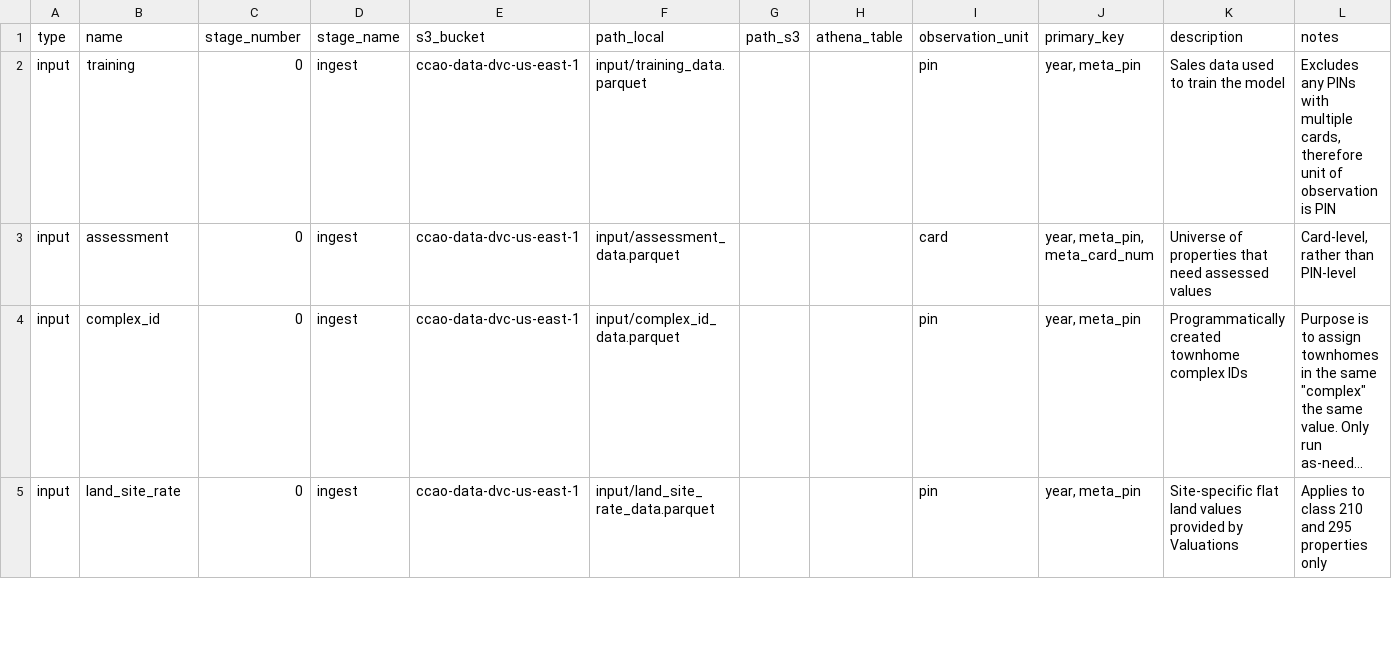
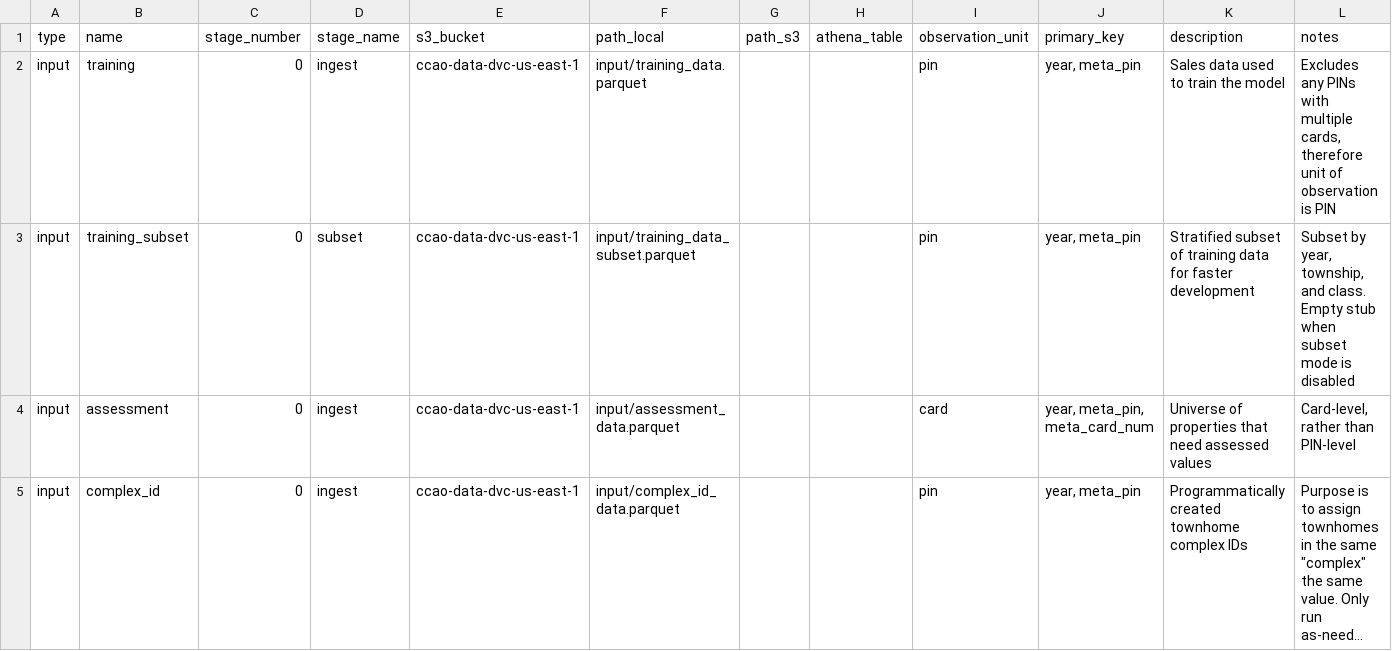
Before and after one commit to ccao-data/model-res-avm, a CSV file: misc/file_dict.csv, drawn as a sheet; only a part is shown; the shorter side is filled out with more unchanged rows; long unchanged cells end in ….

```diff
--- a/misc/file_dict.csv
+++ b/misc/file_dict.csv
@@ -2,2 +2,3 @@ type,name,stage_number,stage_name,s3_bucket,path_local,path_s3,athena_table,obse
 input,training,0,ingest,ccao-data-dvc-us-east-1,input/training_data.parquet,,,pin,"year, meta_pin",Sales data used to train the model,"Excludes any PINs with multiple cards, therefore unit of observation is PIN"
+input,training_subset,0,subset,ccao-data-dvc-us-east-1,input/training_data_subset.parquet,,,pin,"year, meta_pin",Stratified subset of training data for faster development,"Subset by year, township, and class. Empty stub when subset mode is disabled"
 input,assessment,0,ingest,ccao-data-dvc-us-east-1,input/assessment_data.parquet,,,card,"year, meta_pin, meta_card_num",Universe of properties that need assessed values,"Card-level, rather than PIN-level"
```
Also changed, not shown: 7 other files.
